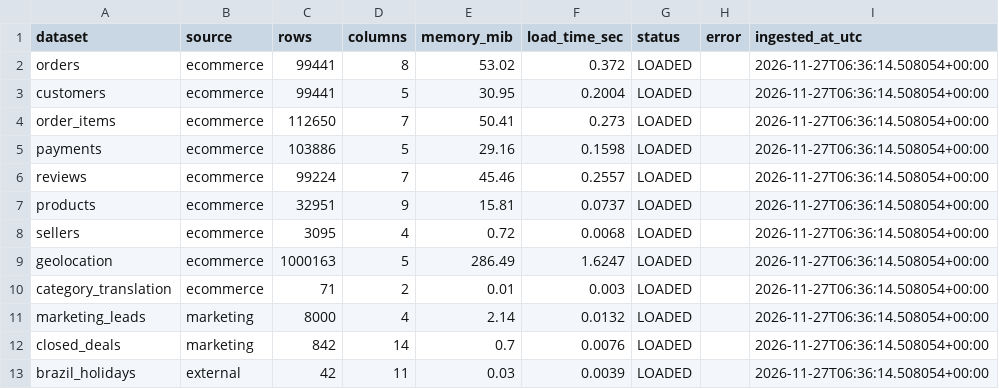
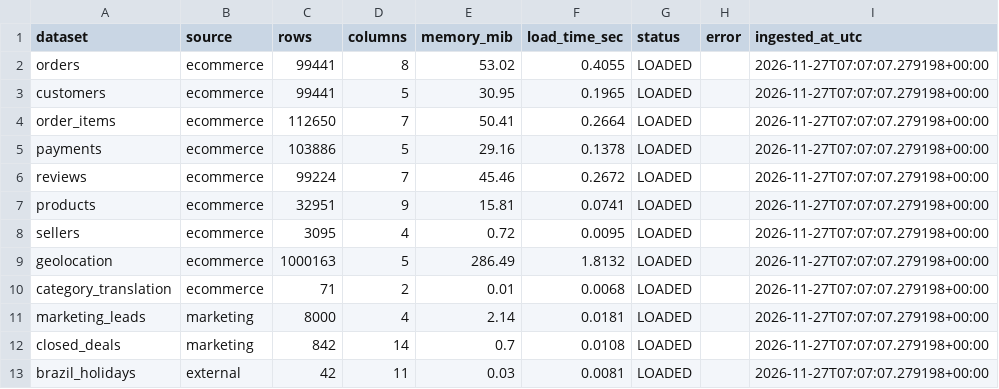
Before and after one commit to Gunjan-Bansal1/CommerceIQ, a CSV file: data/metadata/ingestion_summary.csv, drawn as a sheet.

Commit message:
Complete Phase 3: Data understanding and profiling

```diff
--- a/data/metadata/ingestion_summary.csv
+++ b/data/metadata/ingestion_summary.csv
@@ -1,13 +1,13 @@
 dataset,source,rows,columns,memory_mib,load_time_sec,status,error,ingested_at_utc
-orders,ecommerce,99441,8,53.02,0.372,LOADED,,2026-11-27T06:36:14.508054+00:00
-customers,ecommerce,99441,5,30.95,0.2004,LOADED,,2026-11-27T06:36:14.508054+00:00
-order_items,ecommerce,112650,7,50.41,0.273,LOADED,,2026-11-27T06:36:14.508054+00:00
-payments,ecommerce,103886,5,29.16,0.1598,LOADED,,2026-11-27T06:36:14.508054+00:00
-reviews,ecommerce,99224,7,45.46,0.2557,LOADED,,2026-11-27T06:36:14.508054+00:00
-products,ecommerce,32951,9,15.81,0.0737,LOADED,,2026-11-27T06:36:14.508054+00:00
-sellers,ecommerce,3095,4,0.72,0.0068,LOADED,,2026-11-27T06:36:14.508054+00:00
-geolocation,ecommerce,1000163,5,286.49,1.6247,LOADED,,2026-11-27T06:36:14.508054+00:00
-category_translation,ecommerce,71,2,0.01,0.003,LOADED,,2026-11-27T06:36:14.508054+00:00
-marketing_leads,marketing,8000,4,2.14,0.0132,LOADED,,2026-11-27T06:36:14.508054+00:00
-closed_deals,marketing,842,14,0.7,0.0076,LOADED,,2026-11-27T06:36:14.508054+00:00
-brazil_holidays,external,42,11,0.03,0.0039,LOADED,,2026-11-27T06:36:14.508054+00:00
+orders,ecommerce,99441,8,53.02,0.4055,LOADED,,2026-11-27T07:07:07.279198+00:00
+customers,ecommerce,99441,5,30.95,0.1965,LOADED,,2026-11-27T07:07:07.279198+00:00
+order_items,ecommerce,112650,7,50.41,0.2664,LOADED,,2026-11-27T07:07:07.279198+00:00
+payments,ecommerce,103886,5,29.16,0.1378,LOADED,,2026-11-27T07:07:07.279198+00:00
+reviews,ecommerce,99224,7,45.46,0.2672,LOADED,,2026-11-27T07:07:07.279198+00:00
+products,ecommerce,32951,9,15.81,0.0741,LOADED,,2026-11-27T07:07:07.279198+00:00
+sellers,ecommerce,3095,4,0.72,0.0095,LOADED,,2026-11-27T07:07:07.279198+00:00
+geolocation,ecommerce,1000163,5,286.49,1.8132,LOADED,,2026-11-27T07:07:07.279198+00:00
+category_translation,ecommerce,71,2,0.01,0.0068,LOADED,,2026-11-27T07:07:07.279198+00:00
+marketing_leads,marketing,8000,4,2.14,0.0181,LOADED,,2026-11-27T07:07:07.279198+00:00
+closed_deals,marketing,842,14,0.7,0.0108,LOADED,,2026-11-27T07:07:07.279198+00:00
+brazil_holidays,external,42,11,0.03,0.0081,LOADED,,2026-11-27T07:07:07.279198+00:00
```
Also changed, not shown: 3 other files.
